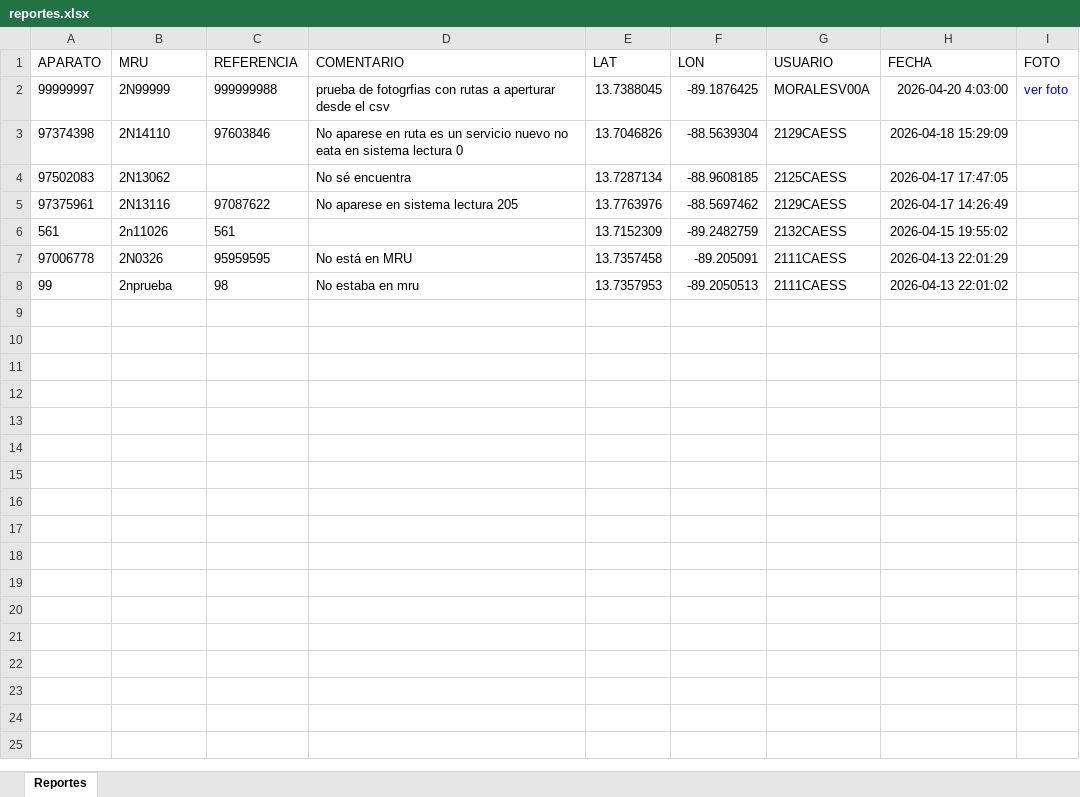
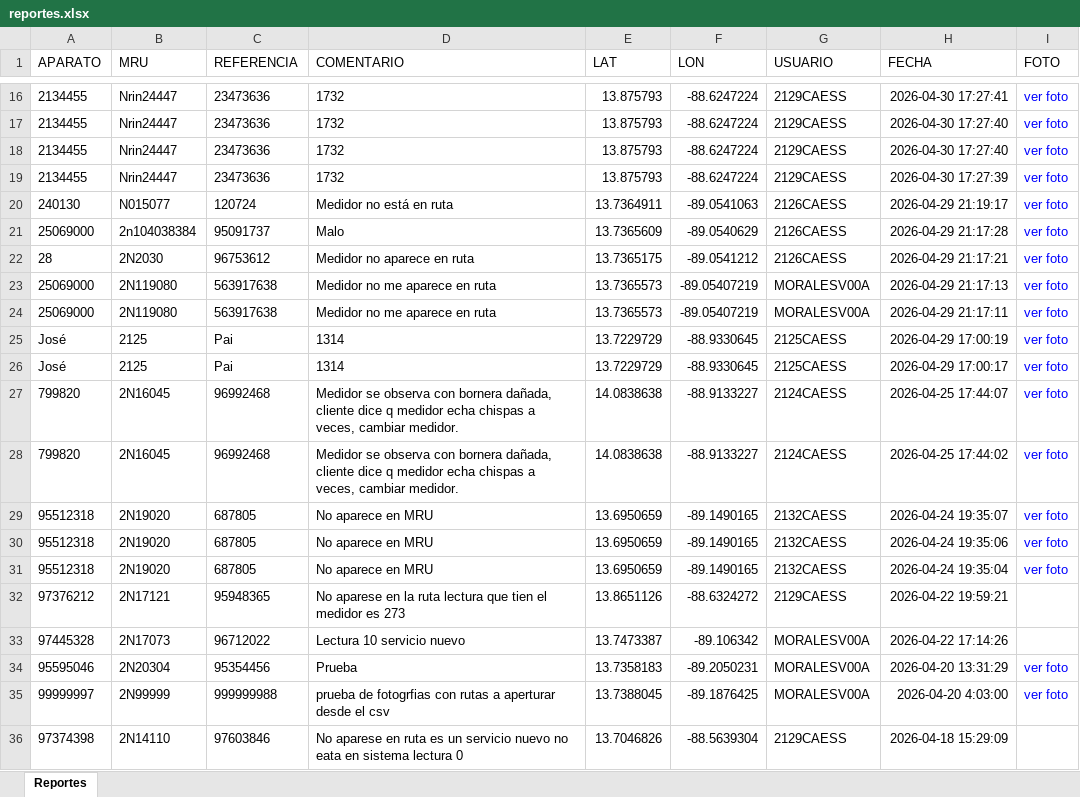
Before and after one commit to victormorales2306/app-flask-prueba, an Excel workbook: reportes.xlsx, sheet Reportes, drawn as a sheet; only a part is shown, gaps mark what is left out; the shorter side is filled out with more unchanged rows; values as stored, in another font and other column widths than the file's, no borders; the diff covers the shown part only; the diff names each change by its address in the sheet, - before the commit and + after, or states it on an @@ line.

```diff
--- a/reportes.xlsx (sheet Reportes)
+++ b/reportes.xlsx (sheet Reportes)
+row 16: 2134455 | Nrin24447 | 23473636 | 1732 | 13.875793 | -88.6247224 | 2129CAESS | 2026-04-30 17:27:41 | ver foto
+row 17: 2134455 | Nrin24447 | 23473636 | 1732 | 13.875793 | -88.6247224 | 2129CAESS | 2026-04-30 17:27:40 | ver foto
+row 18: 2134455 | Nrin24447 | 23473636 | 1732 | 13.875793 | -88.6247224 | 2129CAESS | 2026-04-30 17:27:40 | ver foto
+row 19: 2134455 | Nrin24447 | 23473636 | 1732 | 13.875793 | -88.6247224 | 2129CAESS | 2026-04-30 17:27:39 | ver foto
+row 20: 240130 | N015077 | 120724 | Medidor no está en ruta | 13.7364911 | -89.0541063 | 2126CAESS | 2026-04-29 21:19:17 | ver foto
+row 21: 25069000 | 2n104038384 | 95091737 | Malo | 13.7365609 | -89.0540629 | 2126CAESS | 2026-04-29 21:17:28 | ver foto
+row 22: 28 | 2N2030 | 96753612 | Medidor no aparece en ruta | 13.7365175 | -89.0541212 | 2126CAESS | 2026-04-29 21:17:21 | ver foto
+row 23: 25069000 | 2N119080 | 563917638 | Medidor no me aparece en ruta | 13.7365573 | -89.05407219 | MORALESV00A | 2026-04-29 21:17:13 | ver foto
+row 24: 25069000 | 2N119080 | 563917638 | Medidor no me aparece en ruta | 13.7365573 | -89.05407219 | MORALESV00A | 2026-04-29 21:17:11 | ver foto
+row 25: José | 2125 | Pai | 1314 | 13.7229729 | -88.9330645 | 2125CAESS | 2026-04-29 17:00:19 | ver foto
+row 26: José | 2125 | Pai | 1314 | 13.7229729 | -88.9330645 | 2125CAESS | 2026-04-29 17:00:17 | ver foto
+row 27: 799820 | 2N16045 | 96992468 | Medidor se observa con bornera dañada, cliente dice q medidor echa chispas a veces, cambiar medidor. | 14.0838638 | -88.9133227 | 2124CAESS | 2026-04-25 17:44:07 | ver foto
+row 28: 799820 | 2N16045 | 96992468 | Medidor se observa con bornera dañada, cliente dice q medidor echa chispas a veces, cambiar medidor. | 14.0838638 | -88.9133227 | 2124CAESS | 2026-04-25 17:44:02 | ver foto
+row 29: 95512318 | 2N19020 | 687805 | No aparece en MRU | 13.6950659 | -89.1490165 | 2132CAESS | 2026-04-24 19:35:07 | ver foto
+row 30: 95512318 | 2N19020 | 687805 | No aparece en MRU | 13.6950659 | -89.1490165 | 2132CAESS | 2026-04-24 19:35:06 | ver foto
+row 31: 95512318 | 2N19020 | 687805 | No aparece en MRU | 13.6950659 | -89.1490165 | 2132CAESS | 2026-04-24 19:35:04 | ver foto
+row 32: 97376212 | 2N17121 | 95948365 | No aparese en la ruta lectura que tien el medidor es 273 | 13.8651126 | -88.6324272 | 2129CAESS | 2026-04-22 19:59:21
+row 33: 97445328 | 2N17073 | 96712022 | Lectura 10 servicio nuevo | 13.7473387 | -89.106342 | MORALESV00A | 2026-04-22 17:14:26
+row 34: 95595046 | 2N20304 | 95354456 | Prueba | 13.7358183 | -89.2050231 | MORALESV00A | 2026-04-20 13:31:29 | ver foto
```
Also changed, not shown: 14 added rows elsewhere in this sheet, 2 other files.
